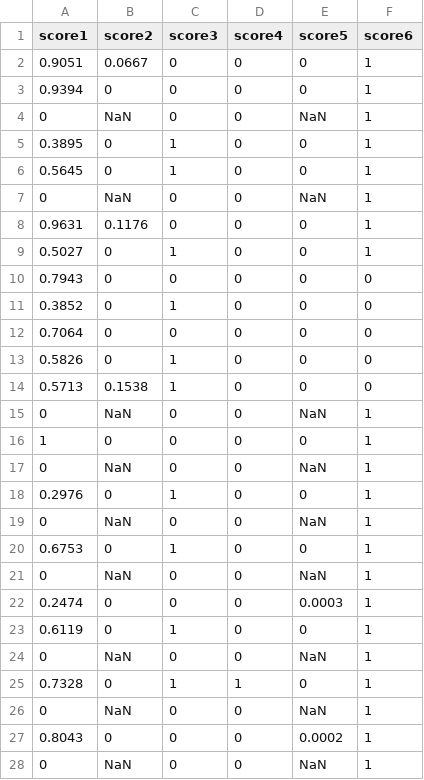
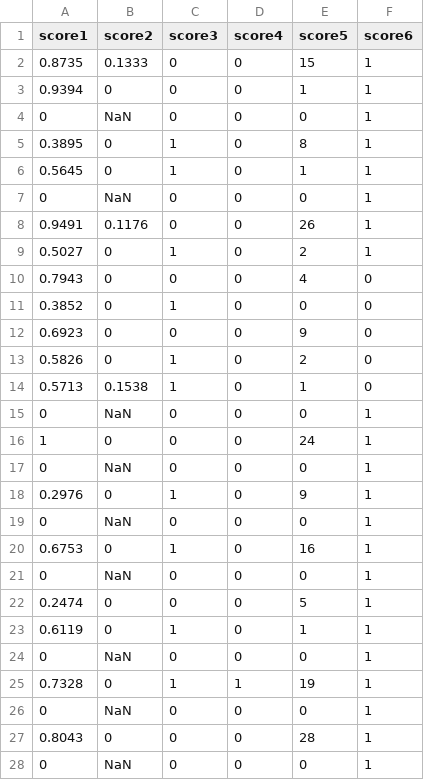
Before and after one commit to ruhitrafian66/Stemmer, a CSV file: output.csv, drawn as a sheet; only a part is shown; the diff covers the shown part only.

```diff
--- a/output.csv
+++ b/output.csv
@@ -1,28 +1,28 @@
 "score1","score2","score3","score4","score5","score6"
-"0.9051","0.0667","0","0","0","1"
-"0.9394","0","0","0","0","1"
-"0","NaN","0","0","NaN","1"
-"0.3895","0","1","0","0","1"
-"0.5645","0","1","0","0","1"
-"0","NaN","0","0","NaN","1"
-"0.9631","0.1176","0","0","0","1"
-"0.5027","0","1","0","0","1"
-"0.7943","0","0","0","0","0"
+"0.8735","0.1333","0","0","15","1"
+"0.9394","0","0","0","1","1"
+"0","NaN","0","0","0","1"
+"0.3895","0","1","0","8","1"
+"0.5645","0","1","0","1","1"
+"0","NaN","0","0","0","1"
+"0.9491","0.1176","0","0","26","1"
+"0.5027","0","1","0","2","1"
+"0.7943","0","0","0","4","0"
 "0.3852","0","1","0","0","0"
-"0.7064","0","0","0","0","0"
-"0.5826","0","1","0","0","0"
-"0.5713","0.1538","1","0","0","0"
-"0","NaN","0","0","NaN","1"
-"1","0","0","0","0","1"
-"0","NaN","0","0","NaN","1"
-"0.2976","0","1","0","0","1"
-"0","NaN","0","0","NaN","1"
-"0.6753","0","1","0","0","1"
-"0","NaN","0","0","NaN","1"
-"0.2474","0","0","0","0.0003","1"
-"0.6119","0","1","0","0","1"
-"0","NaN","0","0","NaN","1"
-"0.7328","0","1","1","0","1"
-"0","NaN","0","0","NaN","1"
-"0.8043","0","0","0","0.0002","1"
-"0","NaN","0","0","NaN","1"
+"0.6923","0","0","0","9","0"
+"0.5826","0","1","0","2","0"
+"0.5713","0.1538","1","0","1","0"
+"0","NaN","0","0","0","1"
+"1","0","0","0","24","1"
+"0","NaN","0","0","0","1"
+"0.2976","0","1","0","9","1"
+"0","NaN","0","0","0","1"
+"0.6753","0","1","0","16","1"
+"0","NaN","0","0","0","1"
+"0.2474","0","0","0","5","1"
+"0.6119","0","1","0","1","1"
+"0","NaN","0","0","0","1"
+"0.7328","0","1","1","19","1"
+"0","NaN","0","0","0","1"
+"0.8043","0","0","0","28","1"
+"0","NaN","0","0","0","1"
```
Also changed, not shown: 5 edited cells elsewhere in this file, 4 other files.
